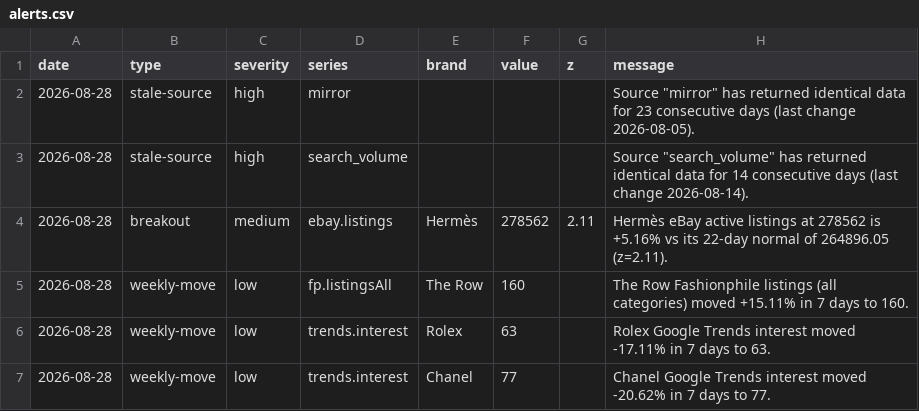
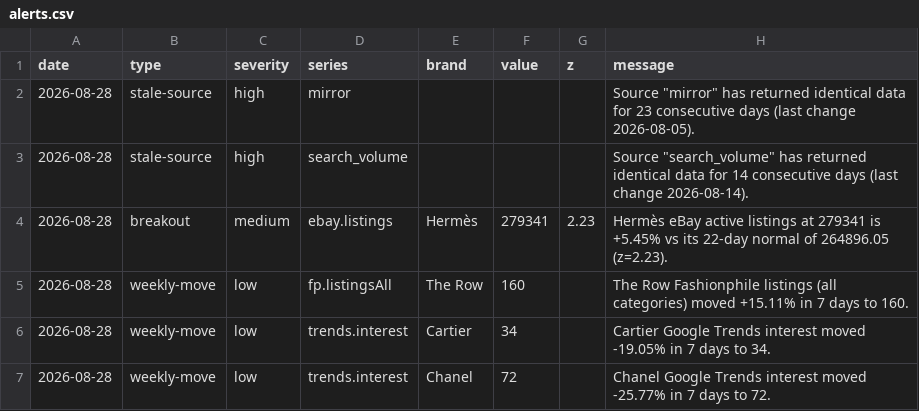
Before and after one commit to elibarzvi/demand-desk, a CSV file: data/exports/alerts.csv, drawn as a sheet.

```diff
--- a/data/exports/alerts.csv
+++ b/data/exports/alerts.csv
@@ -3,5 +3,5 @@ date,type,severity,series,brand,value,z,message
 2026-08-28,stale-source,high,search_volume,,,,"Source ""search_volume"" has returned identical data for 14 consecutive days (last change 2026-08-14)."
-2026-08-28,breakout,medium,ebay.listings,Hermès,278562,2.11,Hermès eBay active listings at 278562 is +5.16% vs its 22-day normal of 264896.05 (z=2.11).
+2026-08-28,breakout,medium,ebay.listings,Hermès,279341,2.23,Hermès eBay active listings at 279341 is +5.45% vs its 22-day normal of 264896.05 (z=2.23).
 2026-08-28,weekly-move,low,fp.listingsAll,The Row,160,,The Row Fashionphile listings (all categories) moved +15.11% in 7 days to 160.
-2026-08-28,weekly-move,low,trends.interest,Rolex,63,,Rolex Google Trends interest moved -17.11% in 7 days to 63.
-2026-08-28,weekly-move,low,trends.interest,Chanel,77,,Chanel Google Trends interest moved -20.62% in 7 days to 77.
+2026-08-28,weekly-move,low,trends.interest,Cartier,34,,Cartier Google Trends interest moved -19.05% in 7 days to 34.
+2026-08-28,weekly-move,low,trends.interest,Chanel,72,,Chanel Google Trends interest moved -25.77% in 7 days to 72.
```
Also changed, not shown: data/exports/fashionphile-condition.csv, data/exports/fp-sell-through.csv, 12 other files.
